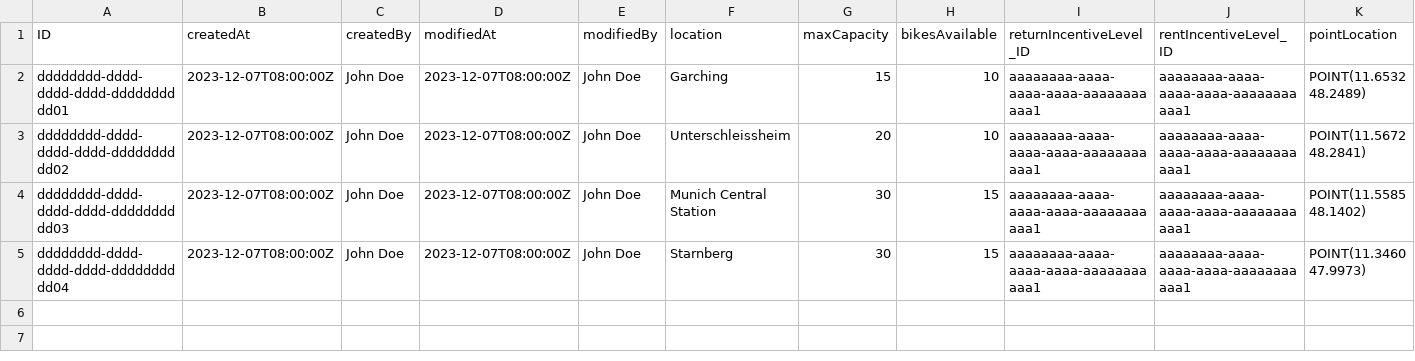
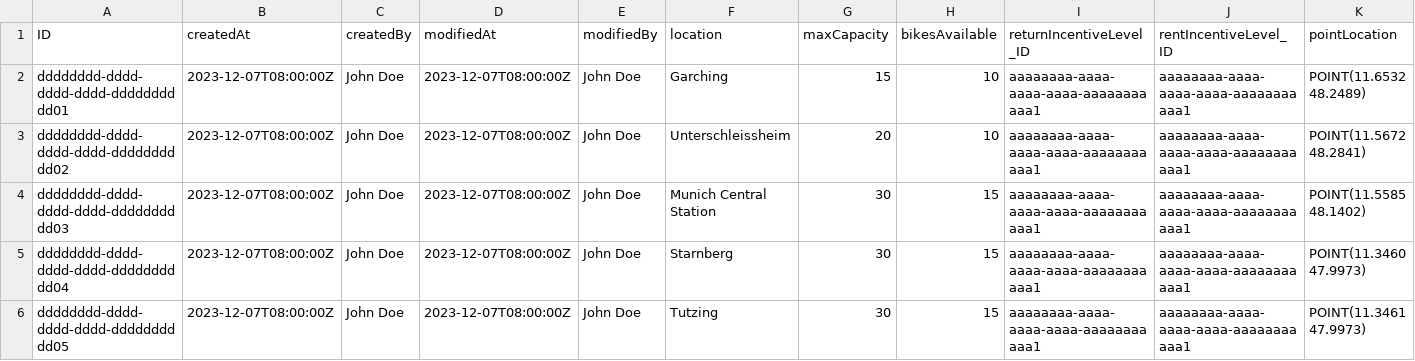
Before and after one commit to Vincmaster/sap-praktikum, a CSV file: db/data/ibike.db-Stations.csv, drawn as a sheet; the diff names each change by its address in the sheet, - before the commit and + after, or states it on an @@ line.

```diff
--- a/db/data/ibike.db-Stations.csv
+++ b/db/data/ibike.db-Stations.csv
+row 6: dddddddd-dddd-dddd-dddd-dddddddddd05 | 2023-12-07T08:00:00Z | John Doe | 2023-12-07T08:00:00Z | John Doe | Tutzing | 30 | 15 | aaaaaaaa-aaaa-aaaa-aaaa-aaaaaaaaaaa1 | aaaaaaaa-aaaa-aaaa-aaaa-aaaaaaaaaaa1 | POINT(11.3461 47.9973)
```
Also changed, not shown: 1 other file.
